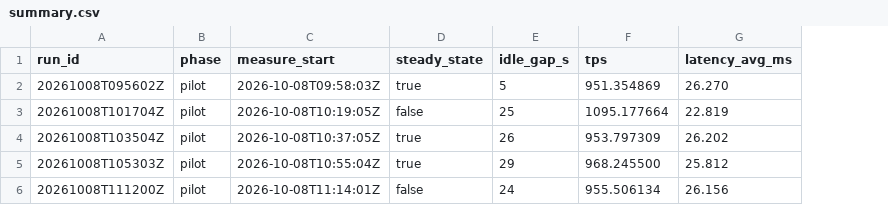
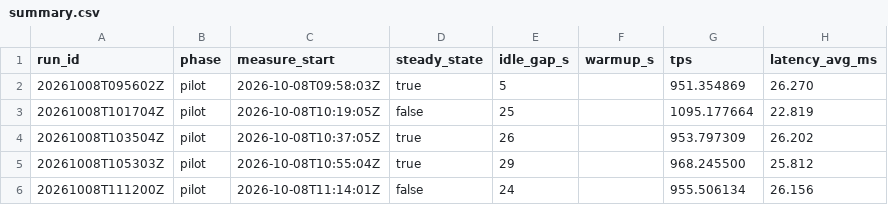
Before and after one commit to Dinozar1/azure-postgres-iaas-paas-benchmark, a CSV file: results/iaas-premium-ssd/summary.csv, drawn as a sheet; only a part is shown; the diff names each change by its address in the sheet, - before the commit and + after, or states it on an @@ line.

```diff
--- a/results/iaas-premium-ssd/summary.csv
+++ b/results/iaas-premium-ssd/summary.csv
+column F (warmup_s), empty
```
Also changed, not shown: 6 other files.
